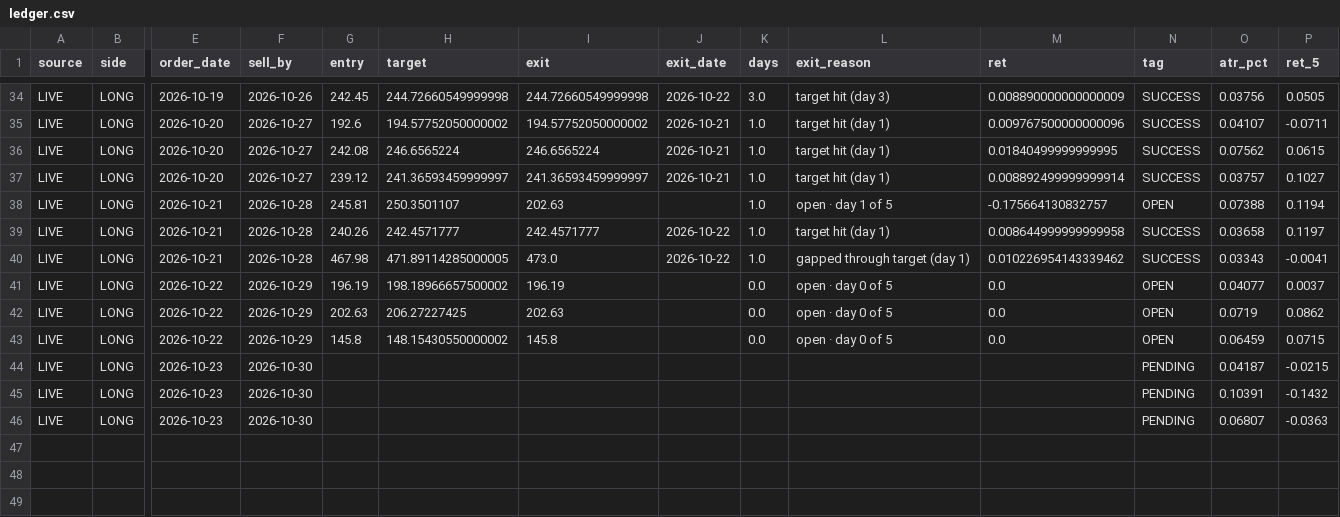
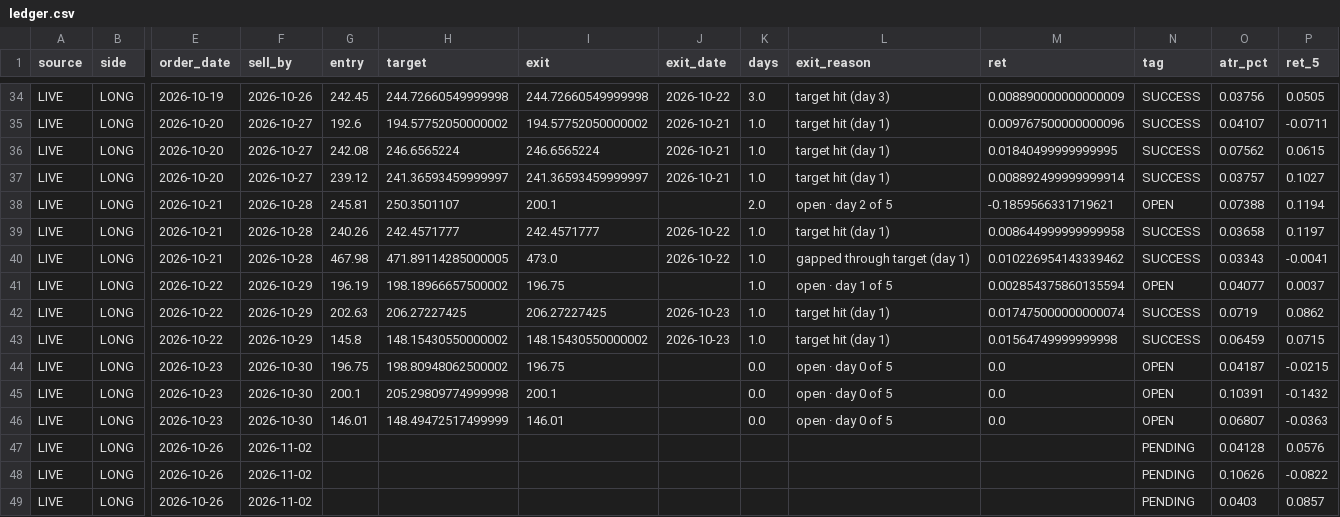
Before and after one commit to sujansannidhi/extreme-move-screener, a CSV file: out/ledger.csv, drawn as a sheet; only a part is shown, gaps mark what is left out; rows hold the shown columns only; the diff names each change by its address in the sheet, - before the commit and + after, or states it on an @@ line.

```diff
--- a/out/ledger.csv
+++ b/out/ledger.csv
-I38 (exit): 202.63
+I38 (exit): 200.1
-K38 (days): 1.0
+K38 (days): 2.0
-L38 (exit_reason): open · day 1 of 5
+L38 (exit_reason): open · day 2 of 5
-M38 (ret): -0.175664130832757
+M38 (ret): -0.1859566331719621
-I41 (exit): 196.19
+I41 (exit): 196.75
-K41:K43 (days): 0.0
+K41:K43 (days): 1.0
-L41 (exit_reason): open · day 0 of 5
+L41 (exit_reason): open · day 1 of 5
-M41 (ret): 0.0
+M41 (ret): 0.002854375860135594
-I42 (exit): 202.63
+I42 (exit): 206.27227425
-J42:J43 (exit_date): (empty)
+J42:J43 (exit_date): 2026-10-23
-L42:L43 (exit_reason): open · day 0 of 5
+L42:L43 (exit_reason): target hit (day 1)
-M42 (ret): 0.0
+M42 (ret): 0.017475000000000074
-N42:N43 (tag): OPEN
+N42:N43 (tag): SUCCESS
-I43 (exit): 145.8
+I43 (exit): 148.15430550000002
-M43 (ret): 0.0
+M43 (ret): 0.01564749999999998
-G44 (entry): (empty)
+G44 (entry): 196.75
-H44 (target): (empty)
+H44 (target): 198.80948062500002
-I44 (exit): (empty)
+I44 (exit): 196.75
-K44:K46 (days): (empty)
+K44:K46 (days): 0.0
-L44:L46 (exit_reason): (empty)
+L44:L46 (exit_reason): open · day 0 of 5
-M44:M46 (ret): (empty)
+M44:M46 (ret): 0.0
-N44:N46 (tag): PENDING
+N44:N46 (tag): OPEN
-G45 (entry): (empty)
+G45 (entry): 200.1
-H45 (target): (empty)
+H45 (target): 205.29809774999998
-I45 (exit): (empty)
+I45 (exit): 200.1
-G46 (entry): (empty)
+G46 (entry): 146.01
-H46 (target): (empty)
+H46 (target): 148.49472517499999
-I46 (exit): (empty)
+I46 (exit): 146.01
+row 47: LIVE | LONG | 2026-10-26 | 2026-11-02 |  |  |  |  |  |  |  | PENDING | 0.04128 | 0.0576
+row 48: LIVE | LONG | 2026-10-26 | 2026-11-02 |  |  |  |  |  |  |  | PENDING | 0.10626 | -0.0822
+row 49: LIVE | LONG | 2026-10-26 | 2026-11-02 |  |  |  |  |  |  |  | PENDING | 0.0403 | 0.0857
```
Also changed, not shown: 3 other files.
